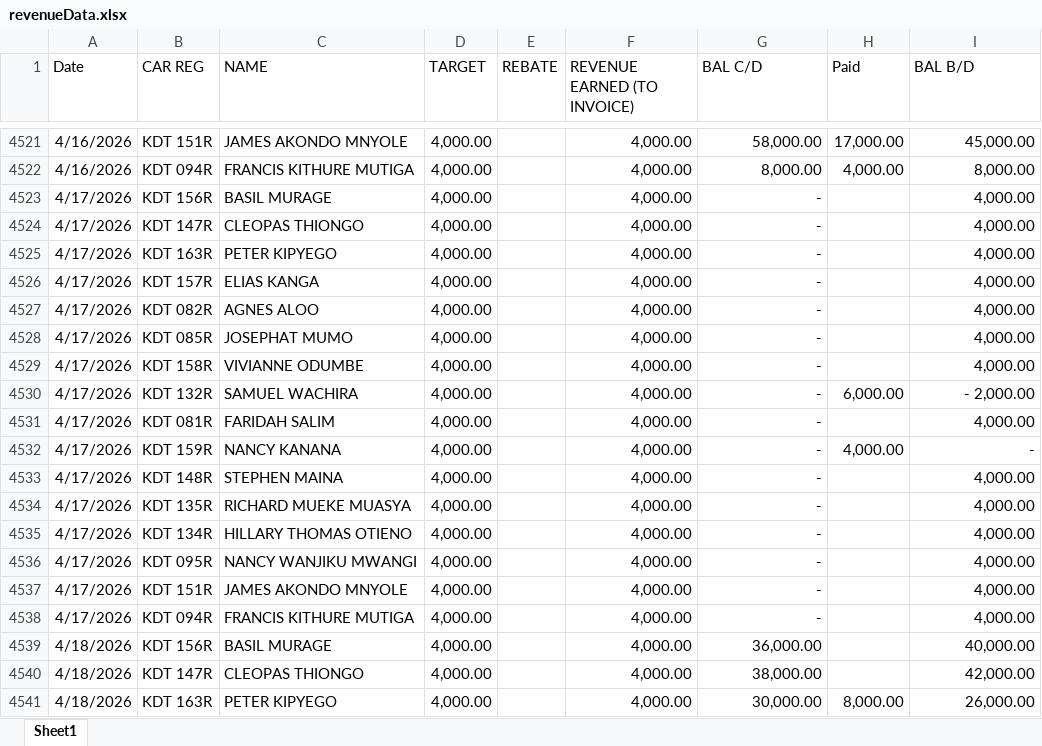
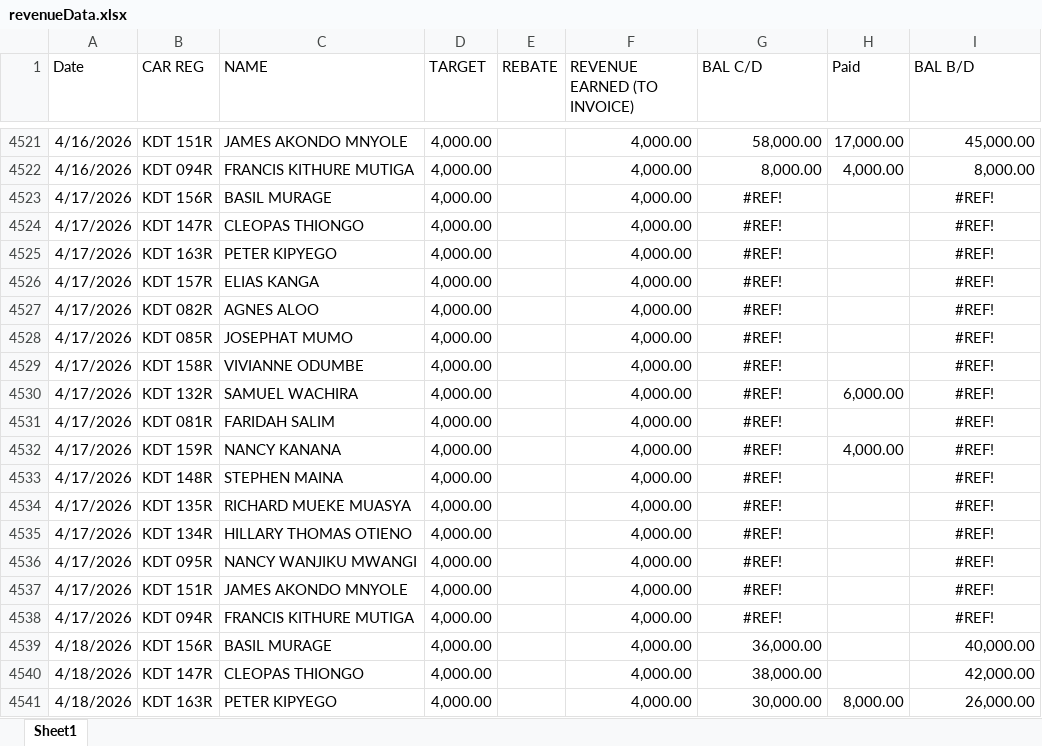
Before and after one commit to Kigeamutethia/Operational-Intelligence-Hub, an Excel workbook: Data/eMobility/mG4sData/mg4sRevenue/revenueData.xlsx, sheet Sheet1, drawn as a sheet; only a part is shown, gaps mark what is left out; values as stored, in another font and other column widths than the file's, no borders; conditional formats and table styles not drawn; the diff covers the shown part only; the diff names each change by its address in the sheet, - before the commit and + after, or states it on an @@ line.

```diff
--- a/Data/eMobility/mG4sData/mg4sRevenue/revenueData.xlsx (sheet Sheet1)
+++ b/Data/eMobility/mG4sData/mg4sRevenue/revenueData.xlsx (sheet Sheet1)
-G4523:G4538 (BAL C/D): -
+G4523:G4538 (BAL C/D): #REF!
-G4523:G4538 alignment: right
+G4523:G4538 alignment: center
-I4523:I4529 (BAL B/D): 4,000.00
+I4523:I4529 (BAL B/D): #REF!
-I4523:I4538 alignment: right
+I4523:I4538 alignment: center
-I4530 (BAL B/D): - 2,000.00
+I4530 (BAL B/D): #REF!
-I4531 (BAL B/D): 4,000.00
+I4531 (BAL B/D): #REF!
-I4532 (BAL B/D): -
+I4532 (BAL B/D): #REF!
-I4533:I4538 (BAL B/D): 4,000.00
+I4533:I4538 (BAL B/D): #REF!
```
Also changed, not shown: 112 added rows elsewhere in this sheet, Data/eMobility/mG4sData/mg4sMileage/mg4sMileage.xlsx, Data/eMobility/mG4sData/mg4sRevenue/hbtData.xlsx, 9 other files.
